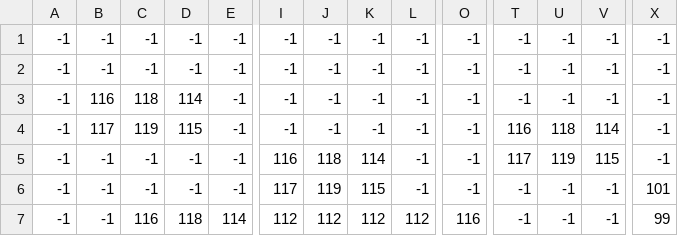
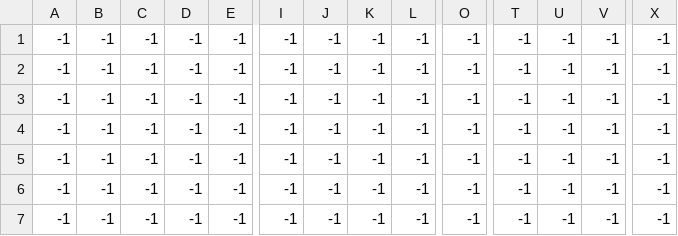
Before and after one commit to Chr1slou/Engine, a CSV file: MarioBros/assets/layer2.csv, drawn as a sheet; only a part is shown, gaps mark what is left out; the diff covers the shown part only; the diff names each change by its address in the sheet, - before the commit and + after, or states it on an @@ line.

```diff
--- a/MarioBros/assets/layer2.csv
+++ b/MarioBros/assets/layer2.csv
-B3: 116
+B3: -1
-C3: 118
+C3: -1
-D3: 114
+D3: -1
-B4: 117
+B4: -1
-C4: 119
+C4: -1
-D4: 115
+D4: -1
-T4: 116
+T4: -1
-U4: 118
+U4: -1
-V4: 114
+V4: -1
-I5: 116
+I5: -1
-J5: 118
+J5: -1
-K5: 114
+K5: -1
-T5: 117
+T5: -1
-U5: 119
+U5: -1
-V5: 115
+V5: -1
-I6: 117
+I6: -1
-J6: 119
+J6: -1
-K6: 115
+K6: -1
-X6: 101
+X6: -1
-C7: 116
+C7: -1
-D7: 118
+D7: -1
-E7: 114
+E7: -1
-I7: 112
+I7: -1
-J7: 112
+J7: -1
-K7: 112
+K7: -1
-L7: 112
+L7: -1
-O7: 116
+O7: -1
-X7: 99
+X7: -1
```
Also changed, not shown: 65 edited cells elsewhere in this file, MarioBros/assets/layer1.csv, 4 other files.
